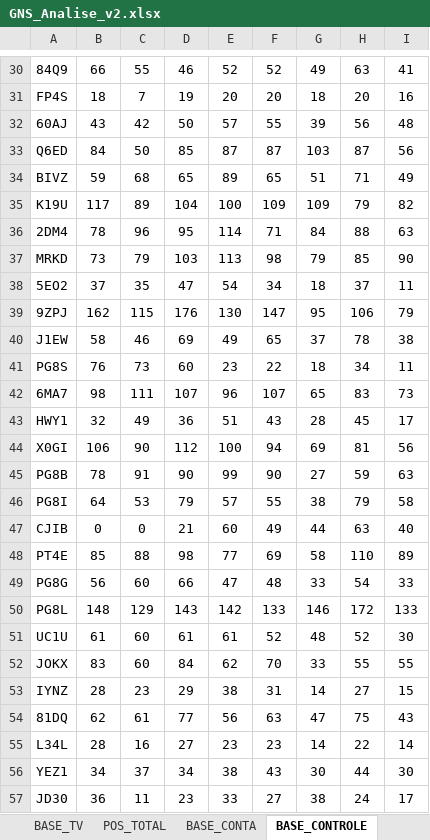
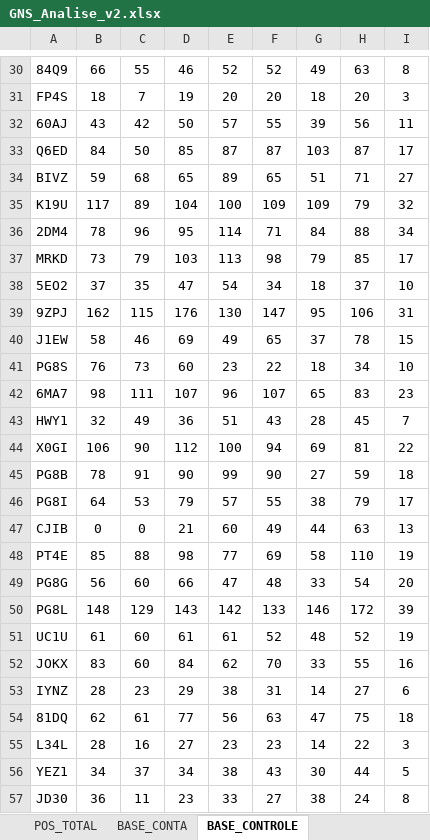
Before and after one commit to Jonathangs95/radar_aa, an Excel workbook: dados_fontes/GNS_Analise_v2.xlsx, sheet BASE_CONTROLE, drawn as a sheet; only a part is shown, gaps mark what is left out; values as stored, in another font and other column widths than the file's, no borders; the diff covers the shown part only; the diff names each change by its address in the sheet, - before the commit and + after, or states it on an @@ line.

```diff
--- a/dados_fontes/GNS_Analise_v2.xlsx (sheet BASE_CONTROLE)
+++ b/dados_fontes/GNS_Analise_v2.xlsx (sheet BASE_CONTROLE)
-I30: 41
+I30: 8
-I31: 16
+I31: 3
-I32: 48
+I32: 11
-I33: 56
+I33: 17
-I34: 49
+I34: 27
-I35: 82
+I35: 32
-I36: 63
+I36: 34
-I37: 90
+I37: 17
-I38: 11
+I38: 10
-I39: 79
+I39: 31
-I40: 38
+I40: 15
-I41: 11
+I41: 10
-I42: 73
+I42: 23
-I43: 17
+I43: 7
-I44: 56
+I44: 22
-I45: 63
+I45: 18
-I46: 58
+I46: 17
-I47: 40
+I47: 13
-I48: 89
+I48: 19
-I49: 33
+I49: 20
-I50: 133
+I50: 39
-I51: 30
+I51: 19
-I52: 55
+I52: 16
-I53: 15
+I53: 6
-I54: 43
+I54: 18
-I55: 14
+I55: 3
-I56: 30
+I56: 5
-I57: 17
+I57: 8
```
Also changed, not shown: 154 edited cells elsewhere in this sheet, sheet POS_TOTAL, sheet BASE_CONTA, sheet BASE_TV, sheet BASE_BL, other sheet tabs, dados_fontes/produtos/minha_claro.xlsx, dados_fontes/produtos/protecao_movel.xlsx, 1 other file.
